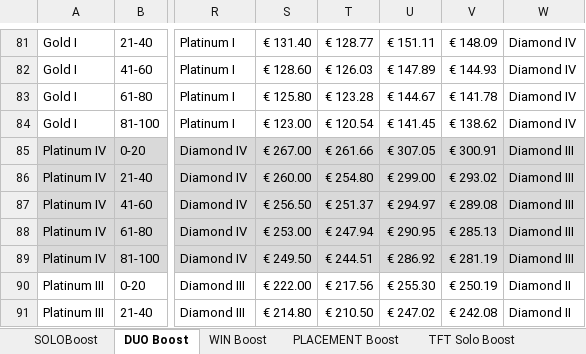
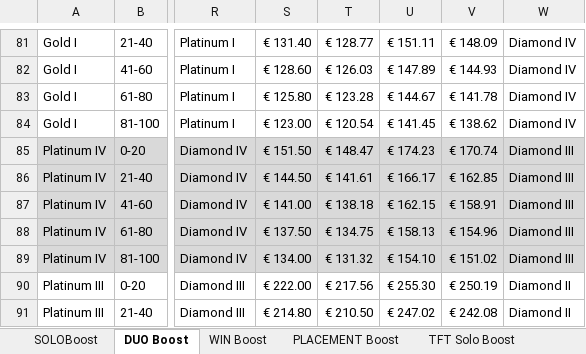
Before and after one commit to sapsal/SpartanBoosting, an Excel workbook: SpartanBoosting/wwwroot/Gameboost_Prices_22062020_-_TFT_Update.xlsx, sheet DUO Boost, drawn as a sheet; only a part is shown, gaps mark what is left out; values as stored, in another font and other column widths than the file's, no borders; the diff names each change by its address in the sheet, - before the commit and + after, or states it on an @@ line.

```diff
--- a/SpartanBoosting/wwwroot/Gameboost_Prices_22062020_-_TFT_Update.xlsx (sheet DUO Boost)
+++ b/SpartanBoosting/wwwroot/Gameboost_Prices_22062020_-_TFT_Update.xlsx (sheet DUO Boost)
-S85: € 267.00
+S85: € 151.50
-T85: € 261.66
+T85: € 148.47
-U85: € 307.05
+U85: € 174.23
-V85: € 300.91
+V85: € 170.74
-S86: € 260.00
+S86: € 144.50
-T86: € 254.80
+T86: € 141.61
-U86: € 299.00
+U86: € 166.17
-V86: € 293.02
+V86: € 162.85
-S87: € 256.50
+S87: € 141.00
-T87: € 251.37
+T87: € 138.18
-U87: € 294.97
+U87: € 162.15
-V87: € 289.08
+V87: € 158.91
-S88: € 253.00
+S88: € 137.50
-T88: € 247.94
+T88: € 134.75
-U88: € 290.95
+U88: € 158.13
-V88: € 285.13
+V88: € 154.96
-S89: € 249.50
+S89: € 134.00
-T89: € 244.51
+T89: € 131.32
-U89: € 286.92
+U89: € 154.10
-V89: € 281.19
+V89: € 151.02
```
Also changed, not shown: 2 other files.
